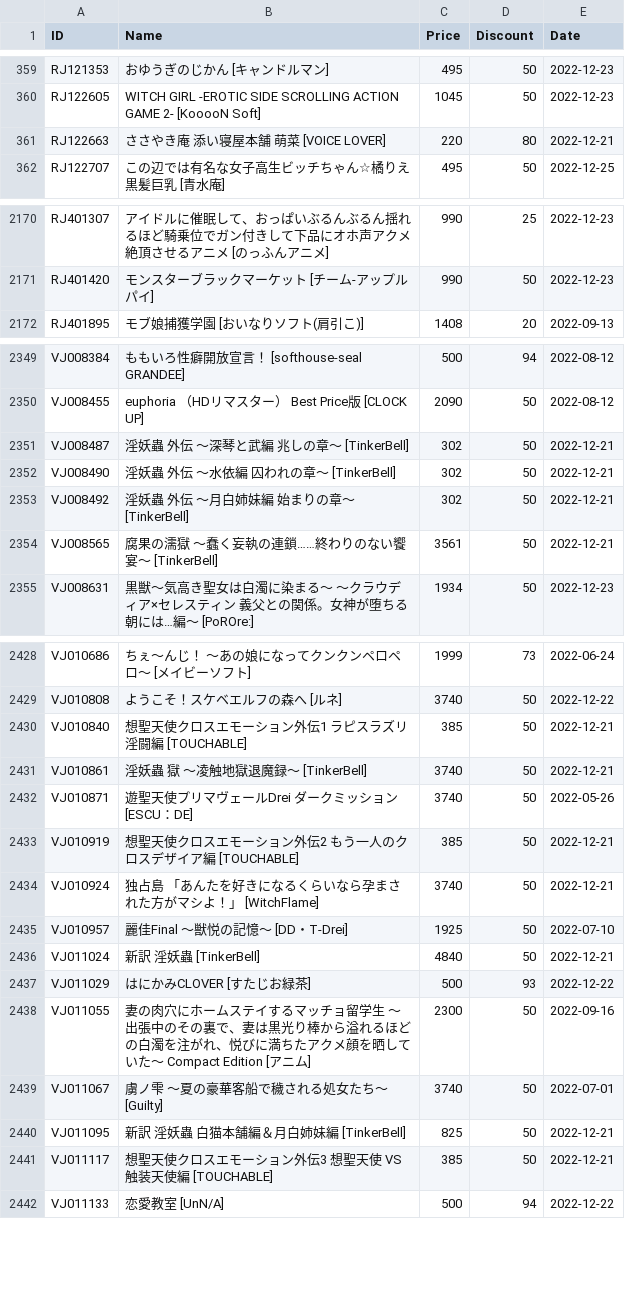
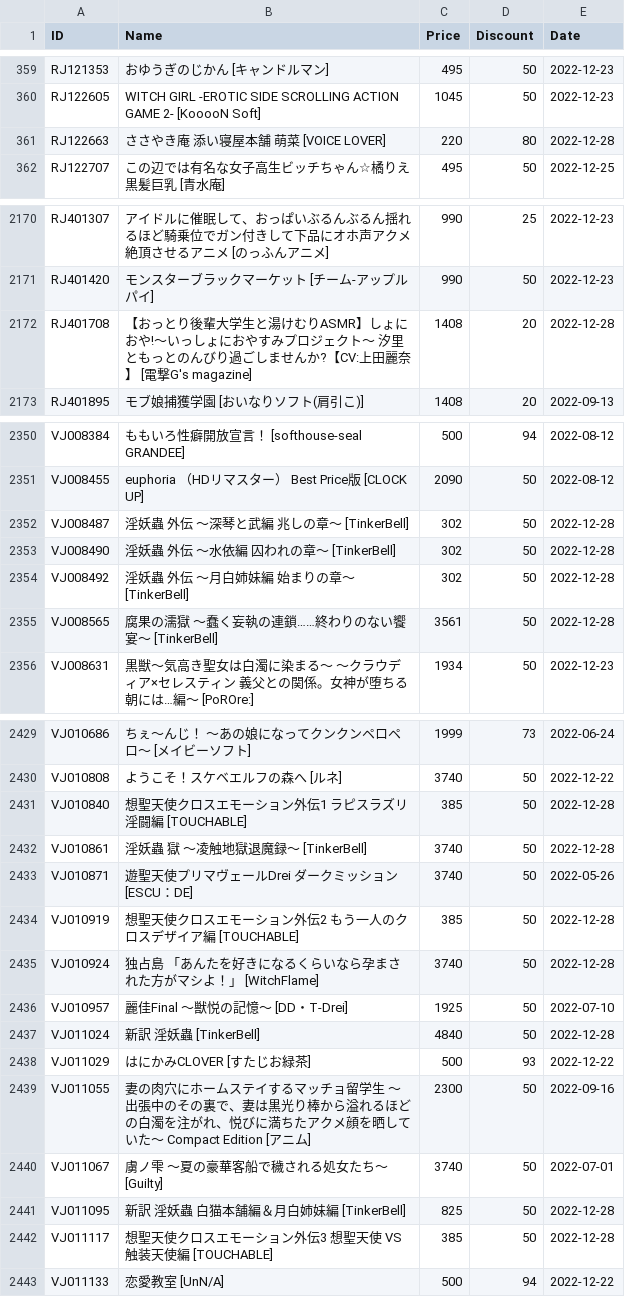
Before and after one commit to imba-tjd/DLWatcher, a CSV file: data.csv, drawn as a sheet; only a part is shown, gaps mark what is left out; the diff covers the shown part only.

```diff
--- a/data.csv
+++ b/data.csv
@@ -360,3 +360,3 @@ RJ121353,おゆうぎのじかん [キャンドルマン],495,50,2022-12-23
 RJ122605,WITCH GIRL -EROTIC SIDE SCROLLING ACTION GAME 2- [KooooN Soft],1045,50,2022-12-23
-RJ122663,ささやき庵 添い寝屋本舗 萌菜 [VOICE LOVER],220,80,2022-12-21
+RJ122663,ささやき庵 添い寝屋本舗 萌菜 [VOICE LOVER],220,80,2022-12-28
 RJ122707,この辺では有名な女子高生ビッチちゃん☆橘りえ 黒髪巨乳 [青水庵],495,50,2022-12-25
@@ -2171,2 +2171,3 @@ RJ401307,アイドルに催眠して、おっぱいぶるんぶるん揺れる
 RJ401420,モンスターブラックマーケット [チーム-アップルパイ],990,50,2022-12-23
+RJ401708,【おっとり後輩大学生と湯けむりASMR】しょにおや!～いっしょにおやすみプロジェクト～ 汐里ともっとのんびり過ごしませんか?【CV:上田麗奈】 [電撃G's magazine],1408,20,2022-12-28
 RJ401895,モブ娘捕獲学園 [おいなりソフト(肩引こ)],1408,20,2022-09-13
@@ -2350,6 +2351,6 @@ VJ008384,ももいろ性癖開放宣言！ [softhouse-seal GRANDEE],500,94,2022-
 VJ008455,euphoria （HDリマスター） Best Price版 [CLOCK UP],2090,50,2022-08-12
-VJ008487,淫妖蟲 外伝 ～深琴と武編 兆しの章～ [TinkerBell],302,50,2022-12-21
-VJ008490,淫妖蟲 外伝 ～水依編 囚われの章～ [TinkerBell],302,50,2022-12-21
-VJ008492,淫妖蟲 外伝 ～月白姉妹編 始まりの章～ [TinkerBell],302,50,2022-12-21
-VJ008565,腐果の濡獄 ～蠢く妄執の連鎖……終わりのない饗宴～ [TinkerBell],3561,50,2022-12-21
+VJ008487,淫妖蟲 外伝 ～深琴と武編 兆しの章～ [TinkerBell],302,50,2022-12-28
+VJ008490,淫妖蟲 外伝 ～水依編 囚われの章～ [TinkerBell],302,50,2022-12-28
+VJ008492,淫妖蟲 外伝 ～月白姉妹編 始まりの章～ [TinkerBell],302,50,2022-12-28
+VJ008565,腐果の濡獄 ～蠢く妄執の連鎖……終わりのない饗宴～ [TinkerBell],3561,50,2022-12-28
 VJ008631,黒獣～気高き聖女は白濁に染まる～ ～クラウディア×セレスティン 義父との関係。女神が堕ちる朝には…編～ [PoROre:],1934,50,2022-12-23
@@ -2429,9 +2430,9 @@ VJ010686,ちぇ～んじ！ ～あの娘になってクンクンペロペロ～
 VJ010808,ようこそ！スケベエルフの森へ [ルネ],3740,50,2022-12-22
-VJ010840,想聖天使クロスエモーション外伝1 ラピスラズリ淫闘編 [TOUCHABLE],385,50,2022-12-21
-VJ010861,淫妖蟲 獄 ～凌触地獄退魔録～ [TinkerBell],3740,50,2022-12-21
+VJ010840,想聖天使クロスエモーション外伝1 ラピスラズリ淫闘編 [TOUCHABLE],385,50,2022-12-28
+VJ010861,淫妖蟲 獄 ～凌触地獄退魔録～ [TinkerBell],3740,50,2022-12-28
 VJ010871,遊聖天使プリマヴェールDrei ダークミッション [ESCU：DE],3740,50,2022-05-26
-VJ010919,想聖天使クロスエモーション外伝2 もう一人のクロスデザイア編 [TOUCHABLE],385,50,2022-12-21
-VJ010924,独占島 「あんたを好きになるくらいなら孕まされた方がマシよ！」 [WitchFlame],3740,50,2022-12-21
+VJ010919,想聖天使クロスエモーション外伝2 もう一人のクロスデザイア編 [TOUCHABLE],385,50,2022-12-28
+VJ010924,独占島 「あんたを好きになるくらいなら孕まされた方がマシよ！」 [WitchFlame],3740,50,2022-12-28
 VJ010957,麗佳Final ～獣悦の記憶～ [DD・T-Drei],1925,50,2022-07-10
-VJ011024,新訳 淫妖蟲 [TinkerBell],4840,50,2022-12-21
+VJ011024,新訳 淫妖蟲 [TinkerBell],4840,50,2022-12-28
 VJ011029,はにかみCLOVER [すたじお緑茶],500,93,2022-12-22
@@ -2439,4 +2440,4 @@ VJ011055,妻の肉穴にホームステイするマッチョ留学生 ～出張
 VJ011067,虜ノ雫 ～夏の豪華客船で穢される処女たち～ [Guilty],3740,50,2022-07-01
-VJ011095,新訳 淫妖蟲 白猫本舗編＆月白姉妹編 [TinkerBell],825,50,2022-12-21
-VJ011117,想聖天使クロスエモーション外伝3 想聖天使 VS 触装天使編 [TOUCHABLE],385,50,2022-12-21
+VJ011095,新訳 淫妖蟲 白猫本舗編＆月白姉妹編 [TinkerBell],825,50,2022-12-28
+VJ011117,想聖天使クロスエモーション外伝3 想聖天使 VS 触装天使編 [TOUCHABLE],385,50,2022-12-28
 VJ011133,恋愛教室 [UnN/A],500,94,2022-12-22
```
Also changed, not shown: 65 edited cells elsewhere in this file, 1 other file.
